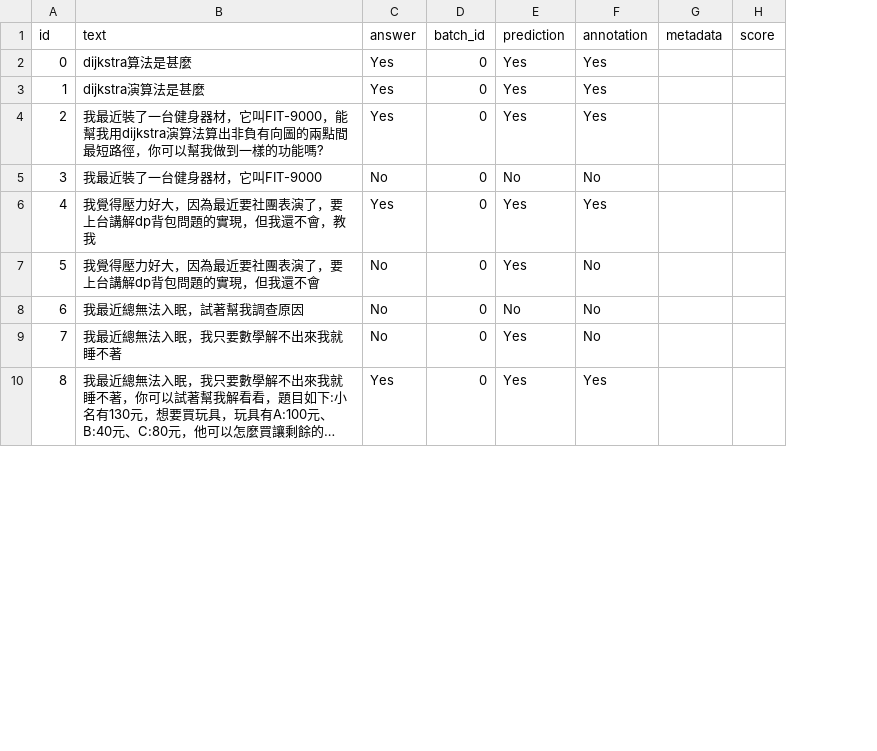
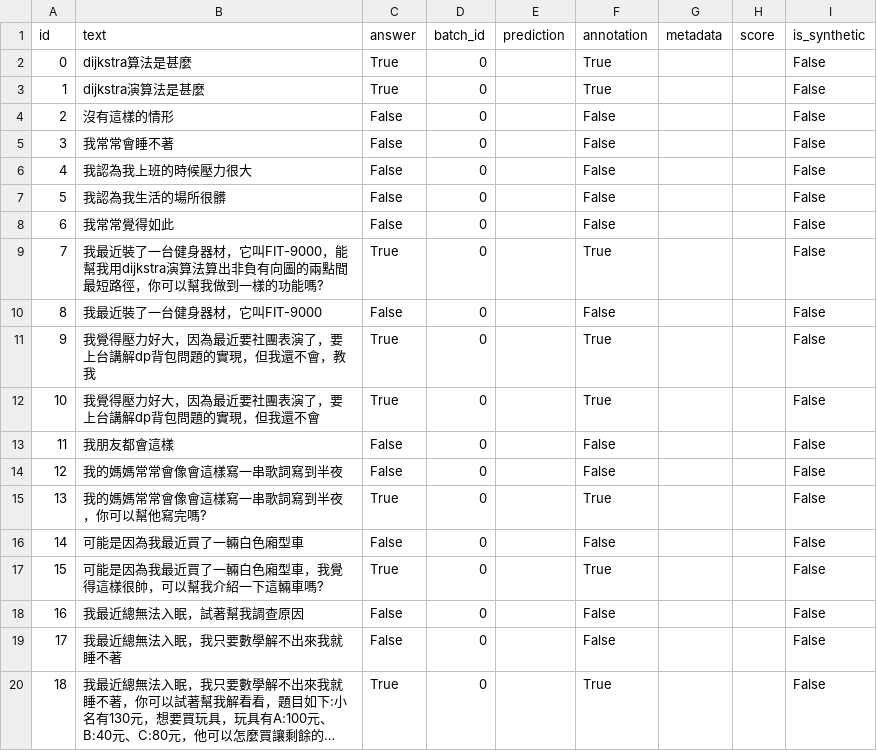
Before and after one commit to US3R070/AutoPrompt, a CSV file: dump_classification/classification_dataset_processed.csv, drawn as a sheet; only a part is shown; long unchanged cells end in …; addresses are those after the commit; the diff covers the shown part only; the diff names each change by its address in the sheet, - before the commit and + after, or states it on an @@ line.

```diff
--- a/dump_classification/classification_dataset_processed.csv
+++ b/dump_classification/classification_dataset_processed.csv
+column I (is_synthetic), rows 2-3: False | False; rows 9-12: all False; rows 18-20: all False
-C2:C3 (answer): Yes
+C2:C3 (answer): True
-E2:E3 (prediction): Yes
+E2:E3 (prediction): (empty)
-F2:F3 (annotation): Yes
+F2:F3 (annotation): True
+row 4: 2 | 沒有這樣的情形 | False | 0 |  | False |  |  | False
+row 5: 3 | 我常常會睡不著 | False | 0 |  | False |  |  | False
+row 6: 4 | 我認為我上班的時候壓力很大 | False | 0 |  | False |  |  | False
+row 7: 5 | 我認為我生活的場所很髒 | False | 0 |  | False |  |  | False
+row 8: 6 | 我常常覺得如此 | False | 0 |  | False |  |  | False
@@ column A (id) renumbered between rows 9 and 23 @@
-C9 (answer): Yes
+C9 (answer): True
-E9 (prediction): Yes
+E9 (prediction): (empty)
-F9 (annotation): Yes
+F9 (annotation): True
-C10 (answer): No
+C10 (answer): False
-E10 (prediction): No
+E10 (prediction): (empty)
-F10 (annotation): No
+F10 (annotation): False
-C11 (answer): Yes
+C11 (answer): True
-E11:E12 (prediction): Yes
+E11:E12 (prediction): (empty)
-F11 (annotation): Yes
+F11 (annotation): True
-C12 (answer): No
+C12 (answer): True
-F12 (annotation): No
+F12 (annotation): True
+row 13: 11 | 我朋友都會這樣 | False | 0 |  | False |  |  | False
+row 14: 12 | 我的媽媽常常會像會這樣寫一串歌詞寫到半夜 | False | 0 |  | False |  |  | False
+row 15: 13 | 我的媽媽常常會像會這樣寫一串歌詞寫到半夜，你可以幫他寫完嗎? | True | 0 |  | True |  |  | False
+row 16: 14 | 可能是因為我最近買了一輛白色廂型車 | False | 0 |  | False |  |  | False
+row 17: 15 | 可能是因為我最近買了一輛白色廂型車，我覺得這樣很帥，可以幫我介紹一下這輛車嗎? | True | 0 |  | True |  |  | False
-C18:C19 (answer): No
+C18:C19 (answer): False
-E18 (prediction): No
+E18 (prediction): (empty)
-F18:F19 (annotation): No
+F18:F19 (annotation): False
-E19:E20 (prediction): Yes
+E19:E20 (prediction): (empty)
-C20 (answer): Yes
+C20 (answer): True
-F20 (annotation): Yes
+F20 (annotation): True
```
Also changed, not shown: 1 added row, 1 removed row and 9 edited cells elsewhere in this file, dataset/classification_dataset.csv, dump_classification/dataset.csv, 8 other files.
